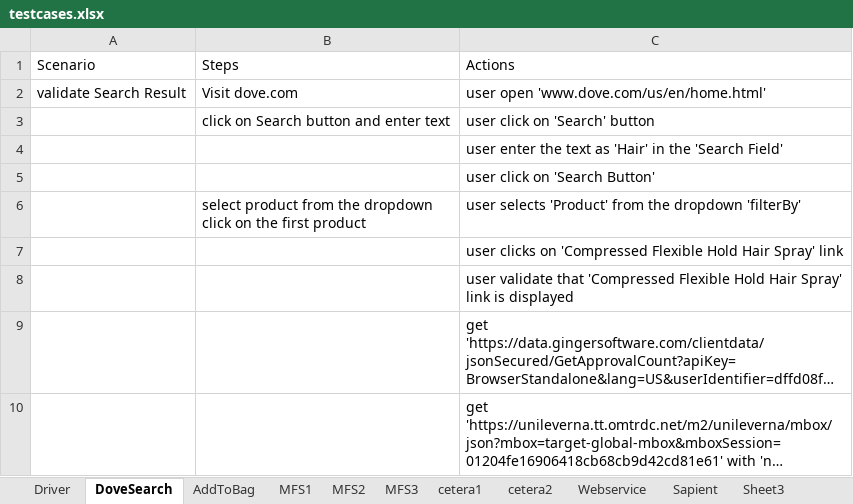
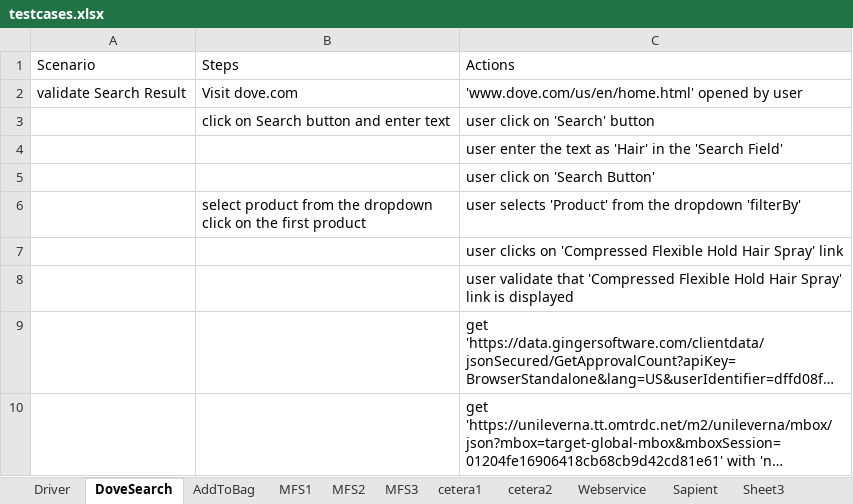
Before and after one commit to surpraka/RoboTester, an Excel workbook: testcases.xlsx, sheet DoveSearch, drawn as a sheet; long unchanged cells end in …; values as stored, in another font and other column widths than the file's, no borders; the diff names each change by its address in the sheet, - before the commit and + after, or states it on an @@ line.

```diff
--- a/testcases.xlsx (sheet DoveSearch)
+++ b/testcases.xlsx (sheet DoveSearch)
-C2: user open 'www.dove.com/us/en/home.html'
+C2: 'www.dove.com/us/en/home.html' opened by user
```
Also changed, not shown: sheet Driver, sheet Webservice, sheet AddToBag, sheet MFS1, Regression.xlsx, 37 other files.
